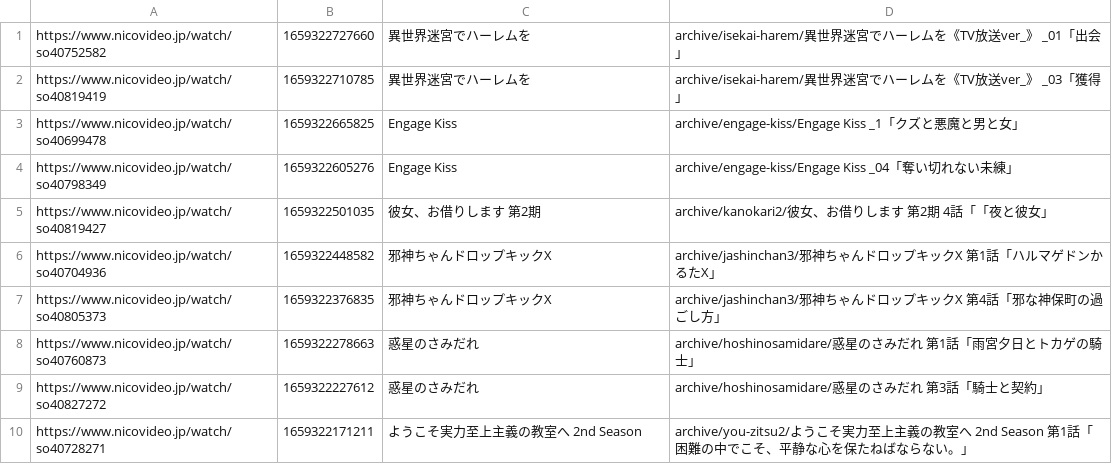
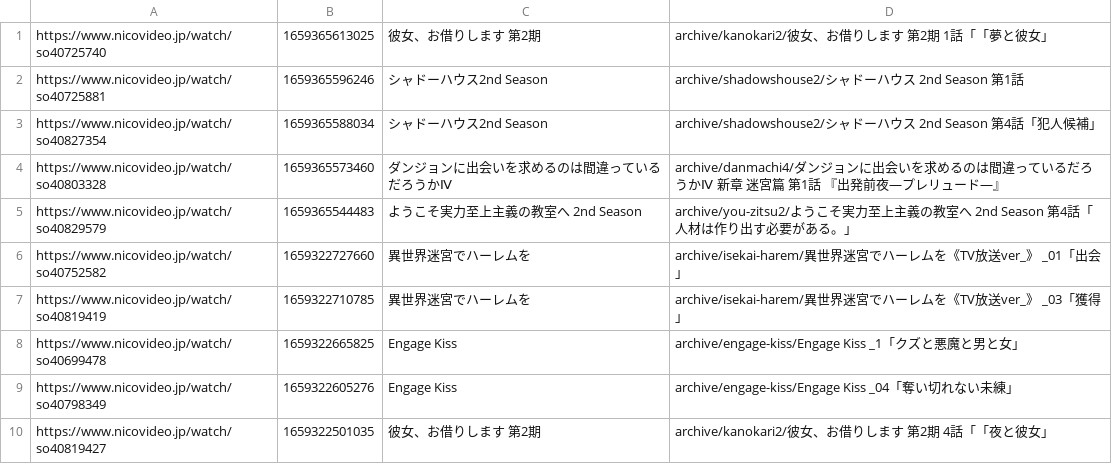
Before and after one commit to leyuuu/danmaku-archive, a CSV file: HISTORY.csv, drawn as a sheet; only a part is shown; the shorter side is filled out with more unchanged rows; the diff names each change by its address in the sheet, - before the commit and + after, or states it on an @@ line.

```diff
--- a/HISTORY.csv
+++ b/HISTORY.csv
+row 1: https://www.nicovideo.jp/watch/so40725740 | 1659365613025 | 彼女、お借りします 第2期 | archive/kanokari2/彼女、お借りします 第2期 1話「「夢と彼女」
+row 2: https://www.nicovideo.jp/watch/so40725881 | 1659365596246 | シャドーハウス2nd Season | archive/shadowshouse2/シャドーハウス 2nd Season 第1話
+row 3: https://www.nicovideo.jp/watch/so40827354 | 1659365588034 | シャドーハウス2nd Season | archive/shadowshouse2/シャドーハウス 2nd Season 第4話「犯人候補」
+row 4: https://www.nicovideo.jp/watch/so40803328 | 1659365573460 | ダンジョンに出会いを求めるのは間違っているだろうかⅣ | archive/danmachi4/ダンジョンに出会いを求めるのは間違っているだろうかⅣ 新章 迷宮篇 第1話 『出発前夜―プレリュード―』
+row 5: https://www.nicovideo.jp/watch/so40829579 | 1659365544483 | ようこそ実力至上主義の教室へ 2nd Season | archive/you-zitsu2/ようこそ実力至上主義の教室へ 2nd Season 第4話「人材は作り出す必要がある。」
```
Also changed, not shown: 11 other files.
